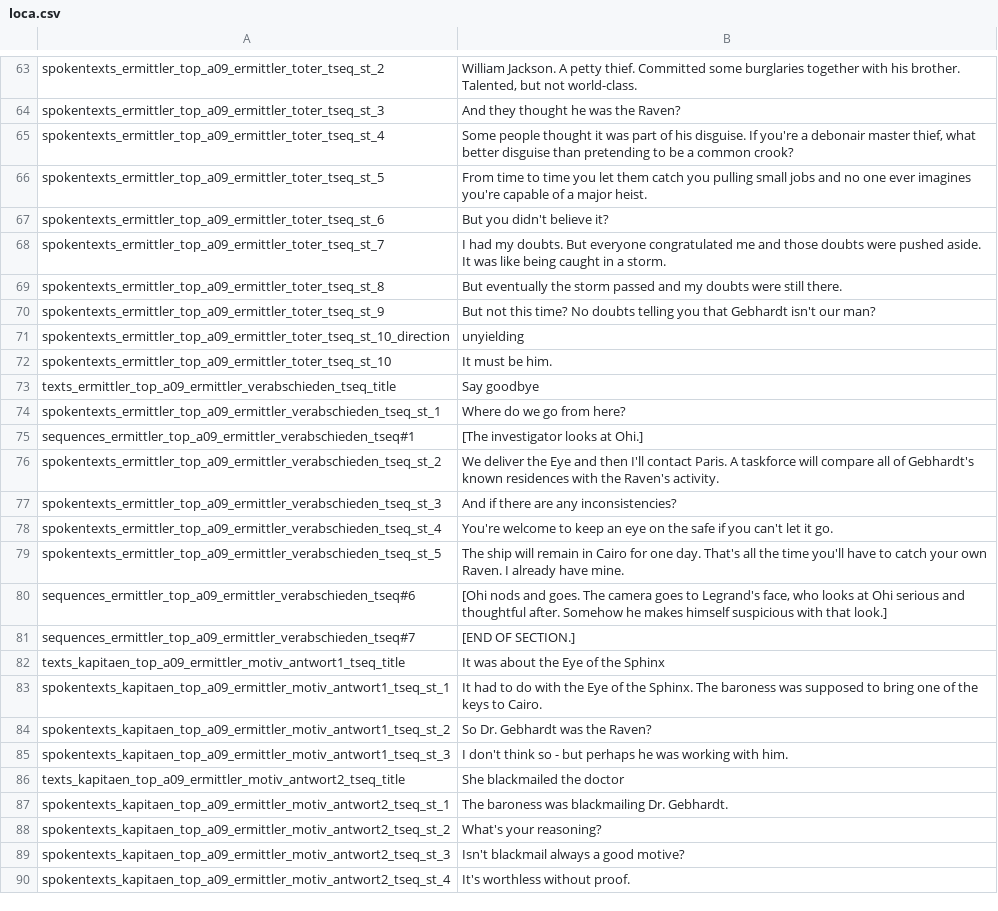
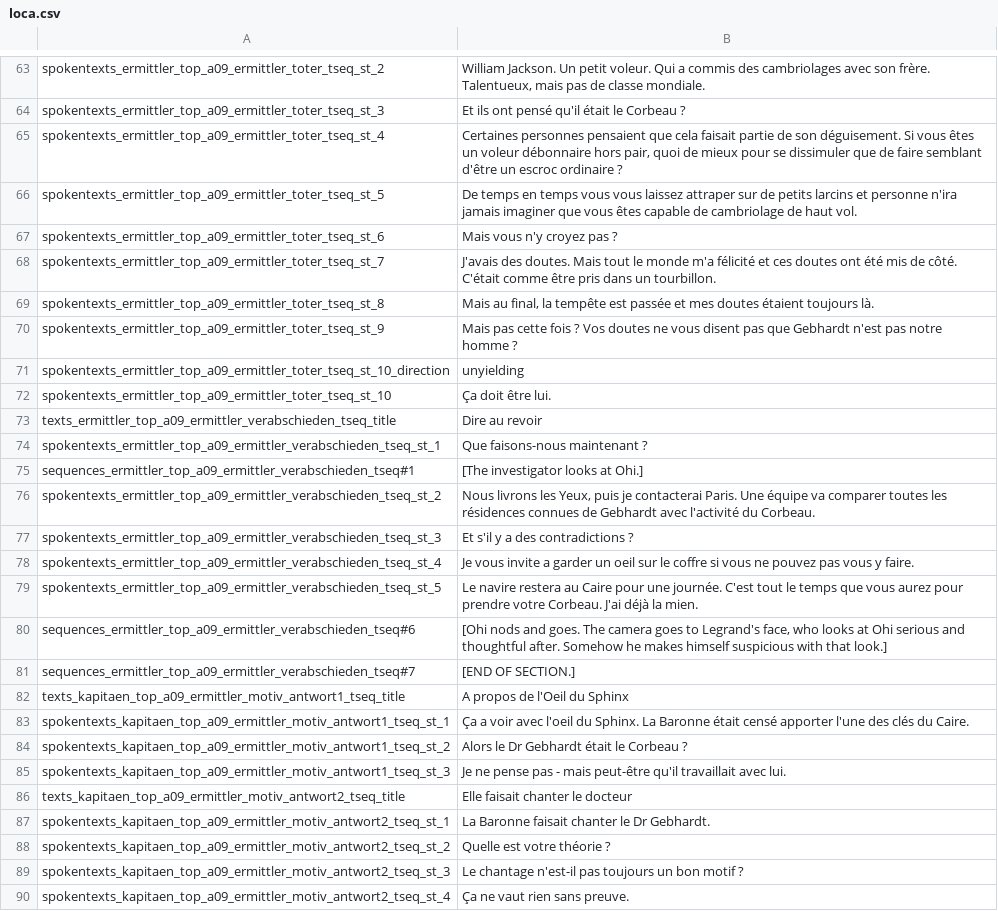
Before and after one commit to Smash15195/Traduction-Francaise-The-Raven---Chapter-2---Ancestry-of-Lies, a CSV file: episode_2/lang/fr/text/abschnitt_09/loca.csv, drawn as a sheet; only a part is shown, gaps mark what is left out; the diff covers the shown part only; the diff names each change by its address in the sheet, - before the commit and + after, or states it on an @@ line.

```diff
--- a/episode_2/lang/fr/text/abschnitt_09/loca.csv
+++ b/episode_2/lang/fr/text/abschnitt_09/loca.csv
-B63: William Jackson. A petty thief. Committed some burglaries together with his brother. Talented, but not world-class.
+B63: William Jackson. Un petit voleur. Qui a commis des cambriolages avec son frère. Talentueux, mais pas de classe mondiale.
-B64: And they thought he was the Raven?
+B64: Et ils ont pensé qu'il était le Corbeau ?
-B65: Some people thought it was part of his disguise. If you're a debonair master thief, what better disguise than pretending to be a common crook?
+B65: Certaines personnes pensaient que cela faisait partie de son déguisement. Si vous êtes un voleur débonnaire hors pair, quoi de mieux pour se dissimuler que de faire semblant d'être un escroc ordinaire ?
-B66: From time to time you let them catch you pulling small jobs and no one ever imagines you're capable of a major heist.
+B66: De temps en temps vous vous laissez attraper sur de petits larcins et personne n'ira jamais imaginer que vous êtes capable de cambriolage de haut vol.
-B67: But you didn't believe it?
+B67: Mais vous n'y croyez pas ?
-B68: I had my doubts. But everyone congratulated me and those doubts were pushed aside. It was like being caught in a storm.
+B68: J'avais des doutes. Mais tout le monde m'a félicité et ces doutes ont été mis de côté. C'était comme être pris dans un tourbillon.
-B69: But eventually the storm passed and my doubts were still there.
+B69: Mais au final, la tempête est passée et mes doutes étaient toujours là.
-B70: But not this time? No doubts telling you that Gebhardt isn't our man?
+B70: Mais pas cette fois ? Vos doutes ne vous disent pas que Gebhardt n'est pas notre homme ?
-B72: It must be him.
+B72: Ça doit être lui.
-B73: Say goodbye
+B73: Dire au revoir
-B74: Where do we go from here?
+B74: Que faisons-nous maintenant ?
-B76: We deliver the Eye and then I'll contact Paris. A taskforce will compare all of Gebhardt's known residences with the Raven's activity.
+B76: Nous livrons les Yeux, puis je contacterai Paris. Une équipe va comparer toutes les résidences connues de Gebhardt avec l'activité du Corbeau.
-B77: And if there are any inconsistencies?
+B77: Et s'il y a des contradictions ?
-B78: You're welcome to keep an eye on the safe if you can't let it go.
+B78: Je vous invite a garder un oeil sur le coffre si vous ne pouvez pas vous y faire.
-B79: The ship will remain in Cairo for one day. That's all the time you'll have to catch your own Raven. I already have mine.
+B79: Le navire restera au Caire pour une journée. C'est tout le temps que vous aurez pour prendre votre Corbeau. J'ai déjà la mien.
-B82: It was about the Eye of the Sphinx
+B82: A propos de l'Oeil du Sphinx
-B83: It had to do with the Eye of the Sphinx. The baroness was supposed to bring one of the keys to Cairo.
+B83: Ça a voir avec l'oeil du Sphinx. La Baronne était censé apporter l'une des clés du Caire.
-B84: So Dr. Gebhardt was the Raven?
+B84: Alors le Dr Gebhardt était le Corbeau ?
-B85: I don't think so - but perhaps he was working with him.
+B85: Je ne pense pas - mais peut-être qu'il travaillait avec lui.
-B86: She blackmailed the doctor
+B86: Elle faisait chanter le docteur
-B87: The baroness was blackmailing Dr. Gebhardt.
+B87: La Baronne faisait chanter le Dr Gebhardt.
-B88: What's your reasoning?
+B88: Quelle est votre théorie ?
-B89: Isn't blackmail always a good motive?
+B89: Le chantage n'est-il pas toujours un bon motif ?
-B90: It's worthless without proof.
+B90: Ça ne vaut rien sans preuve.
```
Also changed, not shown: 58 edited cells elsewhere in this file.
